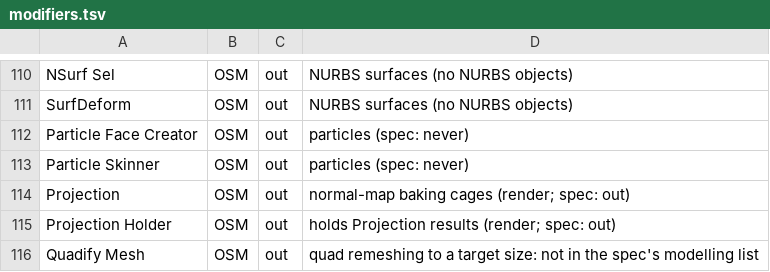
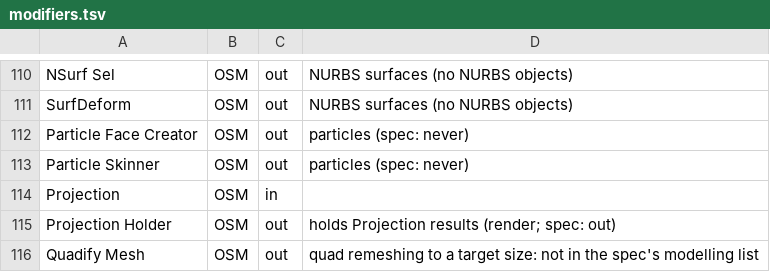
Before and after one commit to bonskari/3dloom, a TSV file: docs/reference/modifiers.tsv, drawn as a sheet; only a part is shown, gaps mark what is left out.

```diff
--- a/docs/reference/modifiers.tsv
+++ b/docs/reference/modifiers.tsv
@@ -113,3 +113,3 @@ Particle Face Creator	OSM	out	particles (spec: never)
 Particle Skinner	OSM	out	particles (spec: never)
-Projection	OSM	out	normal-map baking cages (render; spec: out)
+Projection	OSM	in	
 Projection Holder	OSM	out	holds Projection results (render; spec: out)
```
Also changed, not shown: 11 other files.
